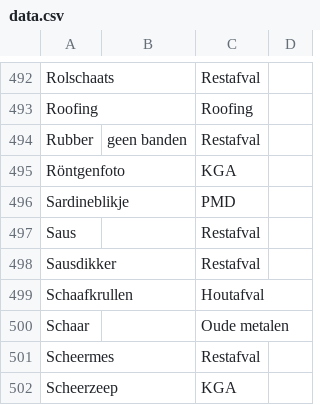
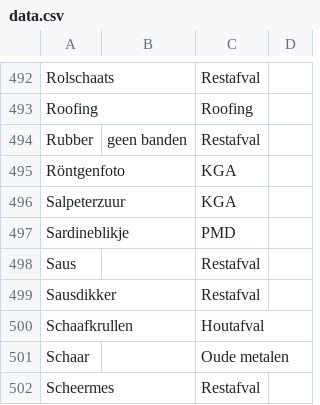
Before and after one commit to hapytex/afvalalfabet, a CSV file: data/data.csv, drawn as a sheet; only a part is shown, gaps mark what is left out; the shorter side is filled out with more unchanged rows.

```diff
--- a/data/data.csv
+++ b/data/data.csv
@@ -495,2 +495,3 @@ Rubber,geen banden,Restafval,
 Röntgenfoto,,KGA,
+Salpeterzuur,,KGA,
 Sardineblikje,,PMD,
```
Also changed, not shown: data/synonyms.csv.
